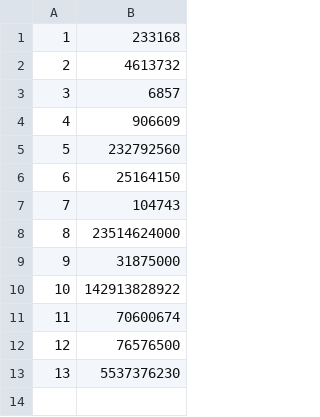
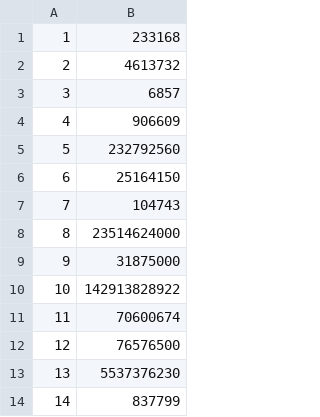
Before and after one commit to NekoGoddessAlyx/Project-Euler, a CSV file: solutions.csv, drawn as a sheet.

```diff
--- a/solutions.csv
+++ b/solutions.csv
@@ -13 +13,2 @@
 "13"    ,"5537376230"
+"14"    ,"837799"
```
Also changed, not shown: 3 other files.
